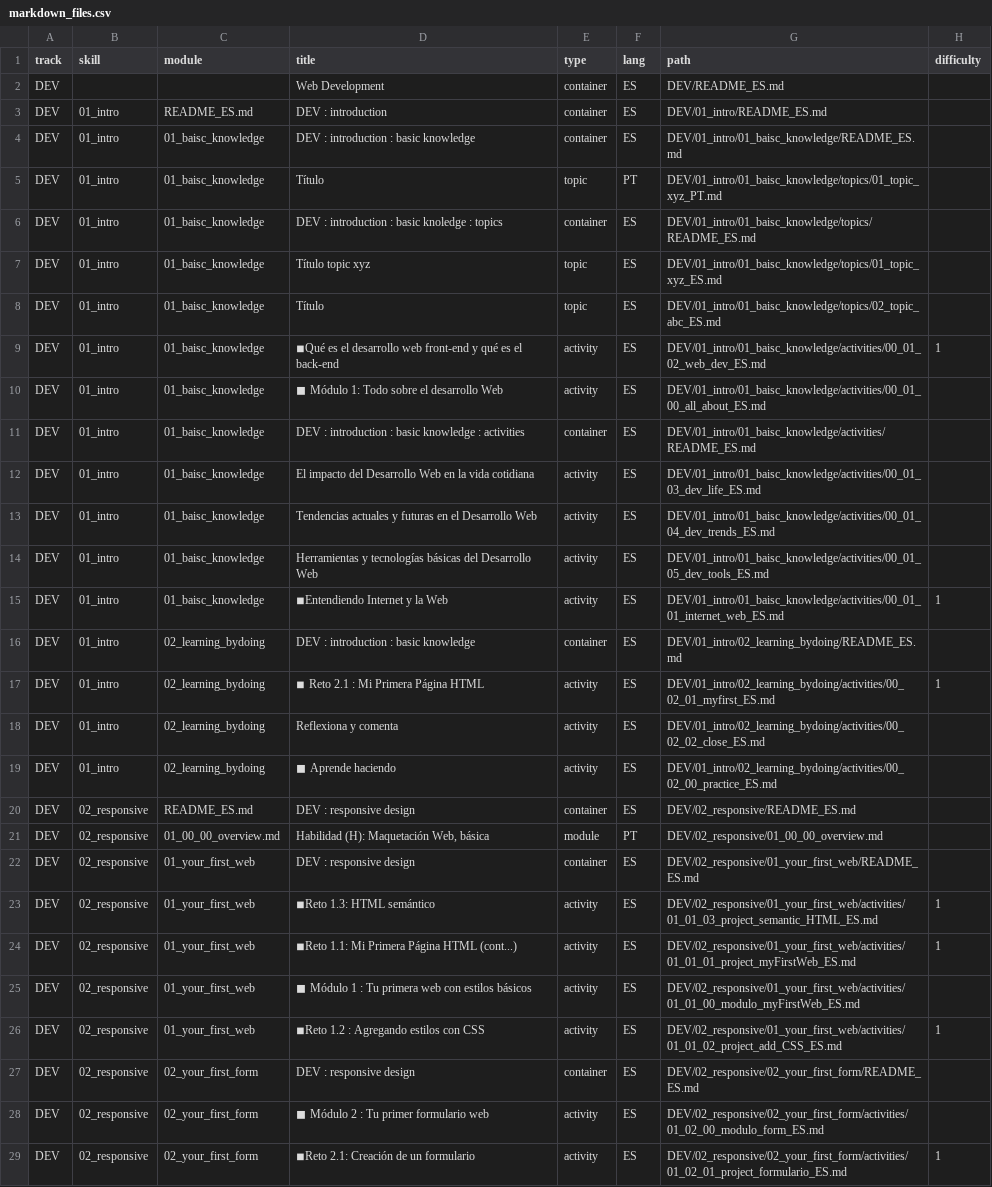
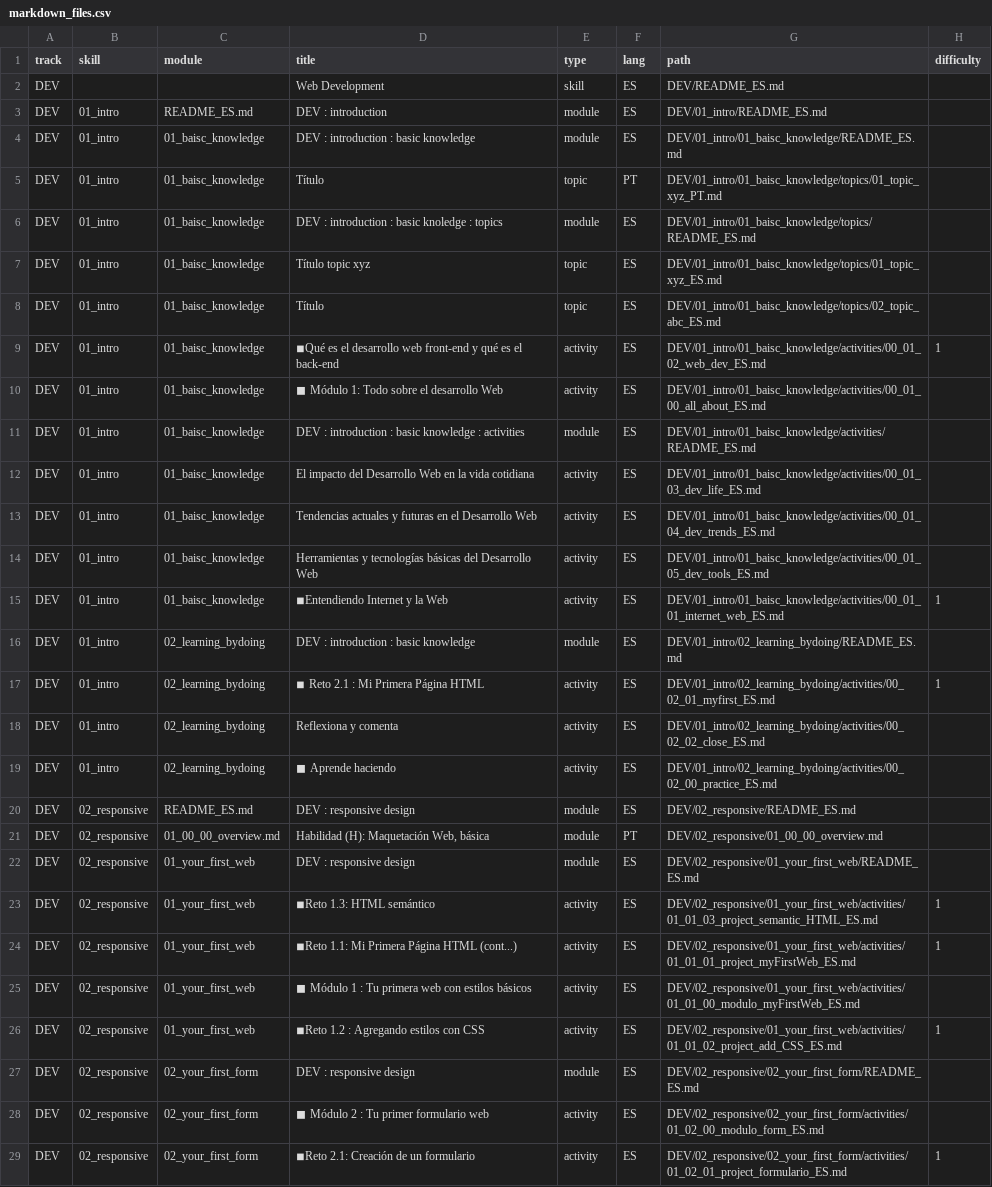
Before and after one commit to Laboratoria/digitaljumpstart-curriculum, a CSV file: markdown_files.csv, drawn as a sheet; only a part is shown; the diff covers the shown part only; the diff names each change by its address in the sheet, - before the commit and + after, or states it on an @@ line.

```diff
--- a/markdown_files.csv
+++ b/markdown_files.csv
-E2 (type): container
+E2 (type): skill
-E3:E4 (type): container
+E3:E4 (type): module
-E6 (type): container
+E6 (type): module
-E11 (type): container
+E11 (type): module
-E16 (type): container
+E16 (type): module
-E20 (type): container
+E20 (type): module
-E22 (type): container
+E22 (type): module
-E27 (type): container
+E27 (type): module
```
Also changed, not shown: 11 edited cells elsewhere in this file, 1 other file.
